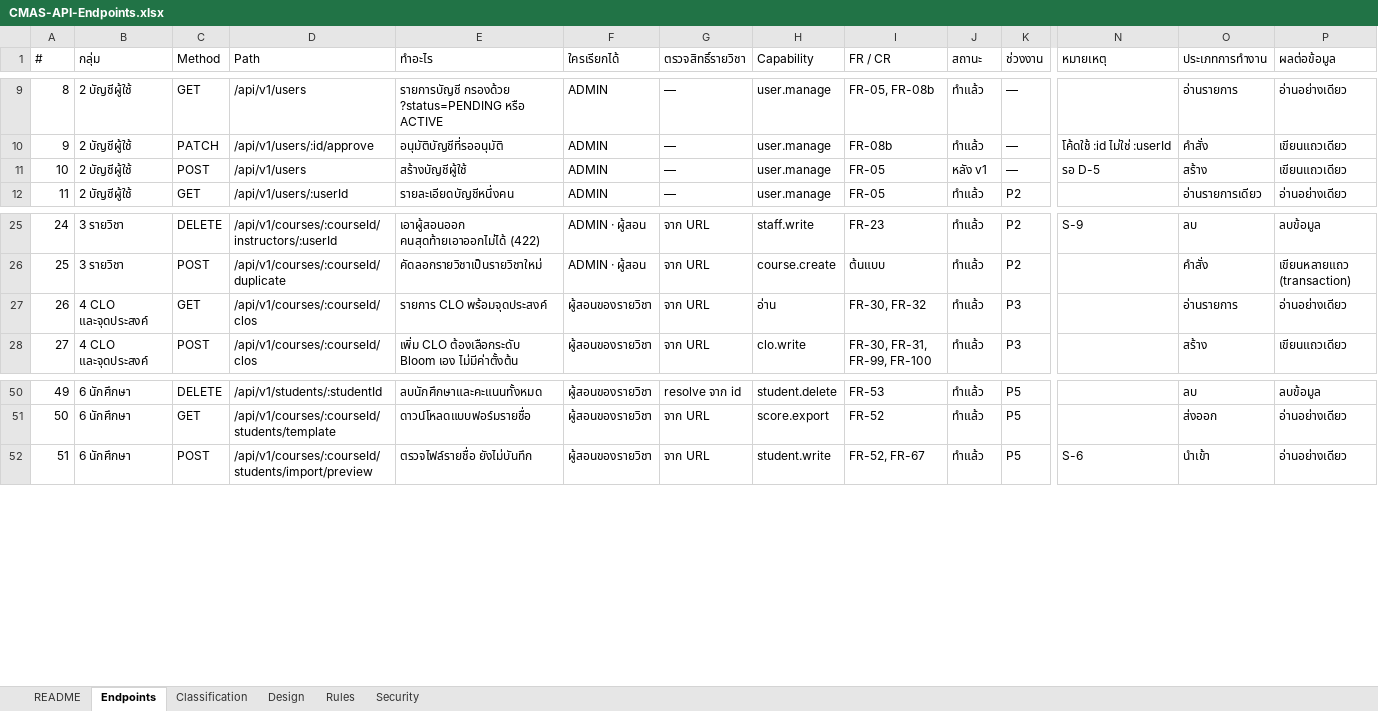
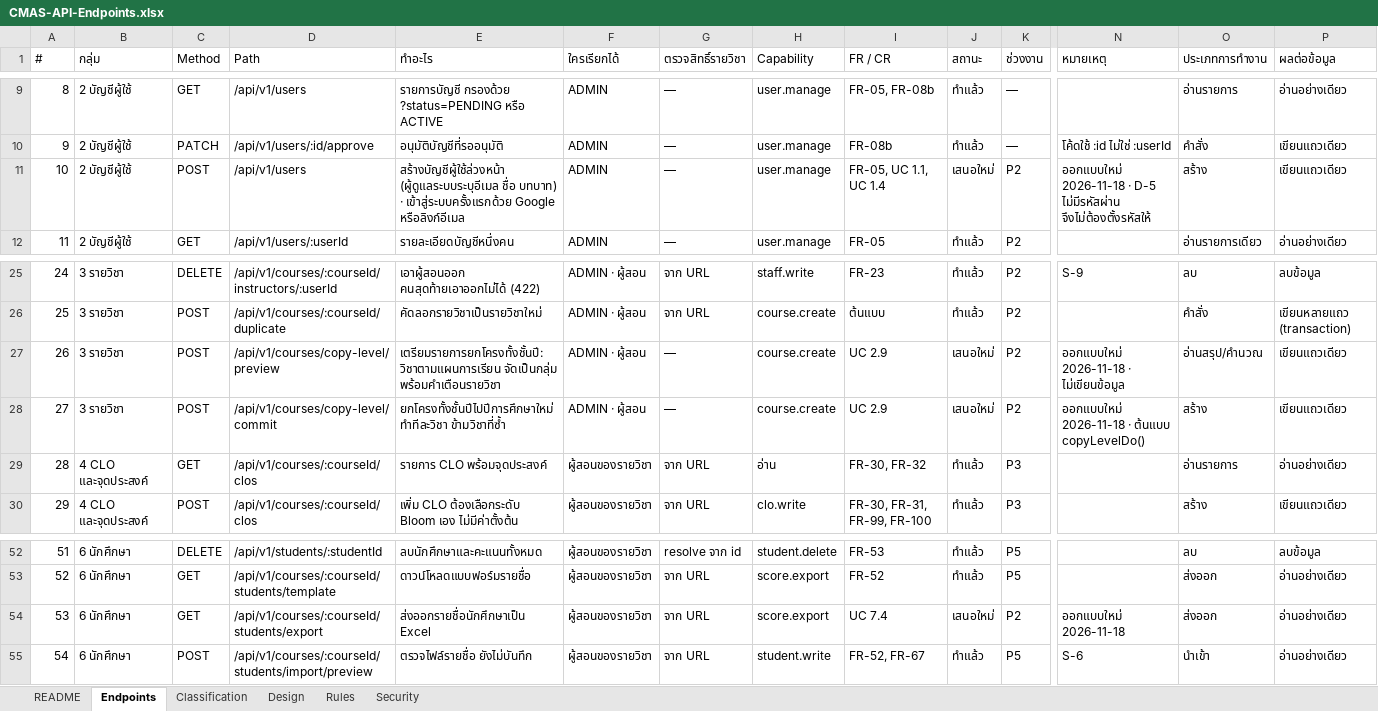
Before and after one commit to SIET-KMITL-INCEPTIO/CMAS-CLO, an Excel workbook: docs/excel/api/CMAS-API-Endpoints.xlsx, sheet Endpoints, drawn as a sheet; only a part is shown, gaps mark what is left out; values as stored, in another font and other column widths than the file's, no cell formats; addresses are those after the commit; rows hold the shown columns only; the diff names each change by its address in the sheet, - before the commit and + after, or states it on an @@ line.

```diff
--- a/docs/excel/api/CMAS-API-Endpoints.xlsx (sheet Endpoints)
+++ b/docs/excel/api/CMAS-API-Endpoints.xlsx (sheet Endpoints)
-E11 (ทำอะไร): สร้างบัญชีผู้ใช้
+E11 (ทำอะไร): สร้างบัญชีผู้ใช้ล่วงหน้า (ผู้ดูแลระบบระบุอีเมล ชื่อ บทบาท) · เข้าสู่ระบบครั้งแรกด้วย Google หรือลิงก์อีเมล
-I11 (FR / CR): FR-05
+I11 (FR / CR): FR-05, UC 1.1, UC 1.4
-J11 (สถานะ): หลัง v1
+J11 (สถานะ): เสนอใหม่
-K11 (ช่วงงาน): —
+K11 (ช่วงงาน): P2
-N11 (หมายเหตุ): รอ D-5
+N11 (หมายเหตุ): ออกแบบใหม่ 2026-11-18 · D-5 ไม่มีรหัสผ่าน จึงไม่ต้องตั้งรหัสให้
+row 27: 26 | 3 รายวิชา | POST | /api/v1/courses/copy-level/preview | เตรียมรายการยกโครงทั้งชั้นปี: วิชาตามแผนการเรียน จัดเป็นกลุ่ม พร้อมคำเตือนรายวิชา | ADMIN · ผู้สอน | — | course.create | UC 2.9 | เสนอใหม่ | P2 | ออกแบบใหม่ 2026-11-18 · ไม่เขียนข้อมูล | อ่านสรุป/คำนวณ | เขียนแถวเดียว
+row 28: 27 | 3 รายวิชา | POST | /api/v1/courses/copy-level/commit | ยกโครงทั้งชั้นปีไปปีการศึกษาใหม่ ทำทีละวิชา ข้ามวิชาที่ซ้ำ | ADMIN · ผู้สอน | — | course.create | UC 2.9 | เสนอใหม่ | P2 | ออกแบบใหม่ 2026-11-18 · ต้นแบบ copyLevelDo() | สร้าง | เขียนแถวเดียว
@@ column A (#) renumbered from row 29 down @@
+row 54: 53 | 6 นักศึกษา | GET | /api/v1/courses/:courseId/students/export | ส่งออกรายชื่อนักศึกษาเป็น Excel | ผู้สอนของรายวิชา | จาก URL | score.export | UC 7.4 | เสนอใหม่ | P2 | ออกแบบใหม่ 2026-11-18 | ส่งออก | อ่านอย่างเดียว
```
Also changed, not shown: sheet Design, cell formats, 5 other files.
